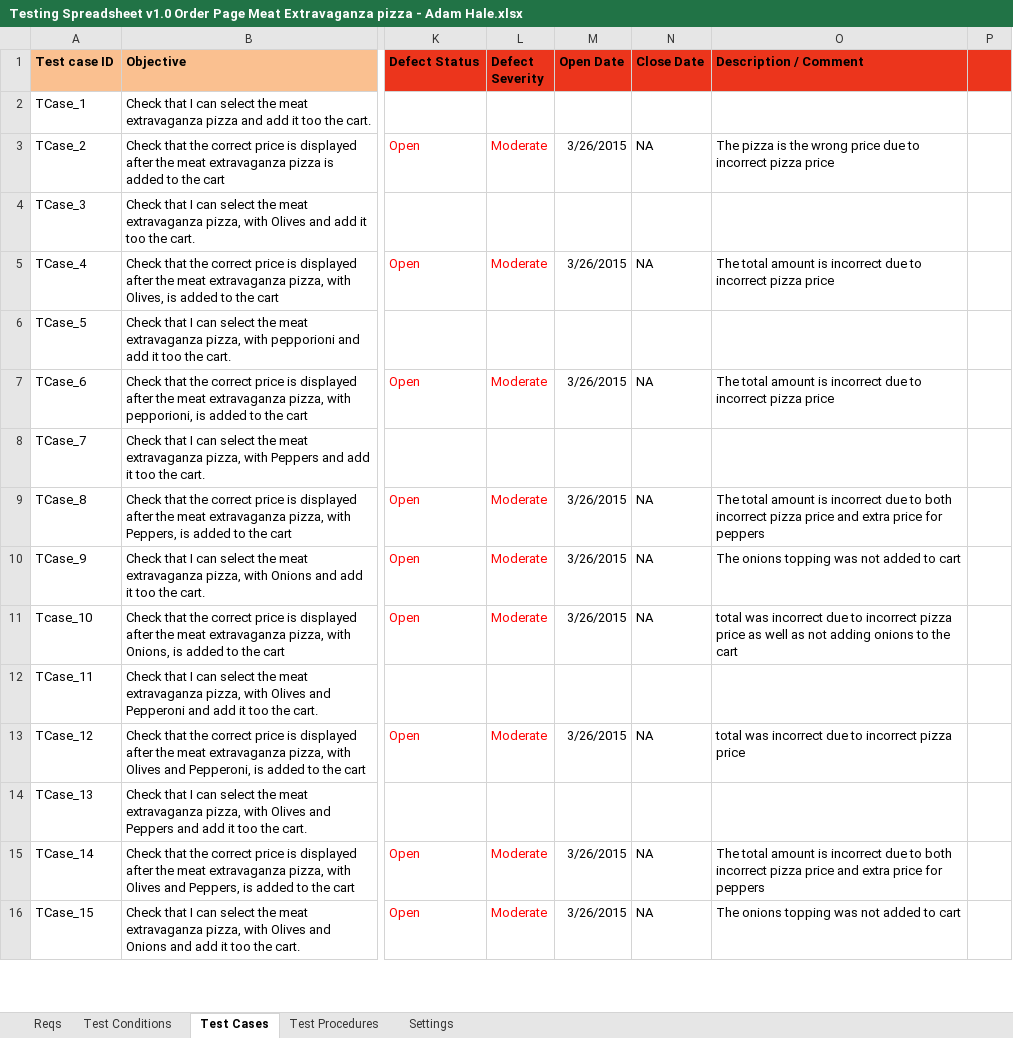
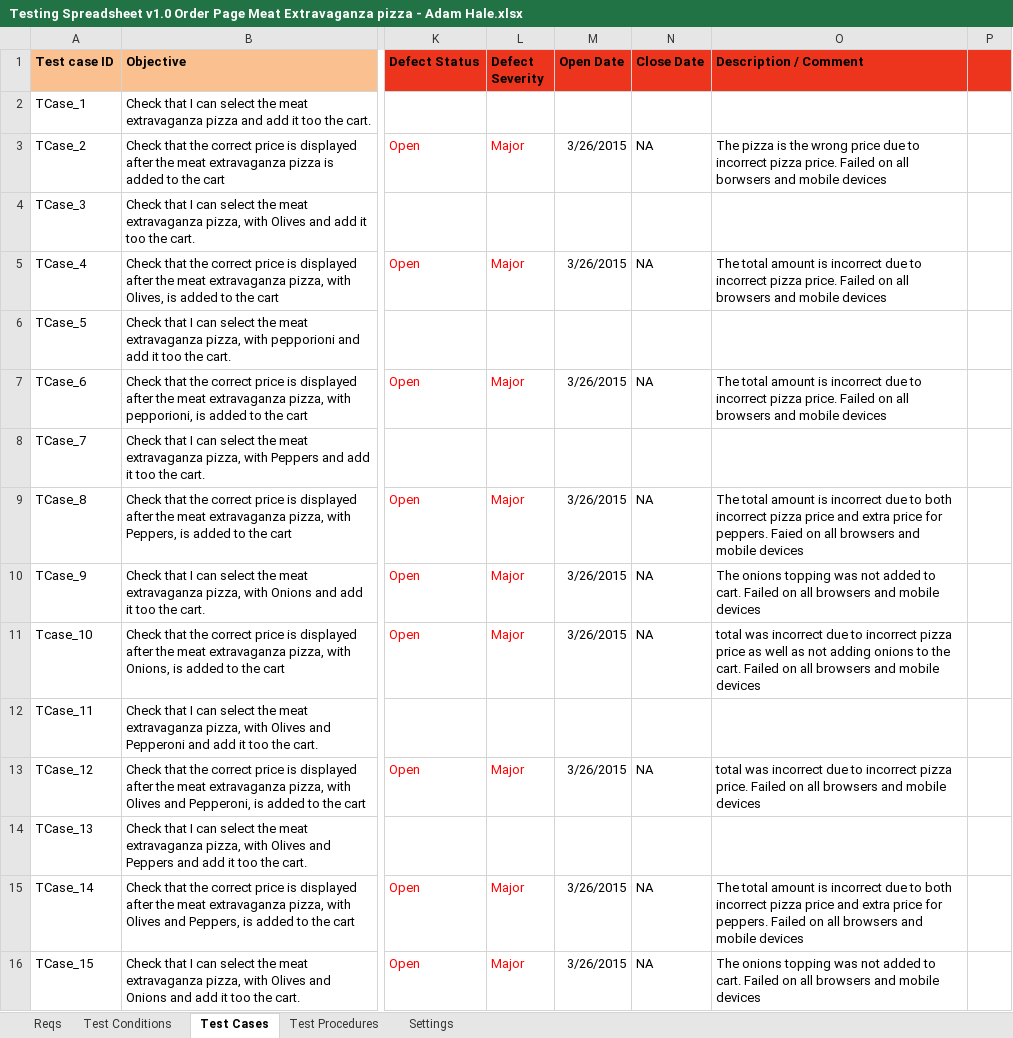
Before and after one commit to KevinOHare/Software-Testing-And-Verification, an Excel workbook: Testing Spreadsheet v1.0 Order Page Meat Extravaganza pizza - Adam Hale.xlsx, sheet Test Cases, drawn as a sheet; only a part is shown, gaps mark what is left out; values as stored, in another font and other column widths than the file's, no borders; charts and pictures and conditional formats not drawn; the diff covers the shown part only; the diff names each change by its address in the sheet, - before the commit and + after, or states it on an @@ line.

```diff
--- a/Testing Spreadsheet v1.0 Order Page Meat Extravaganza pizza - Adam Hale.xlsx (sheet Test Cases)
+++ b/Testing Spreadsheet v1.0 Order Page Meat Extravaganza pizza - Adam Hale.xlsx (sheet Test Cases)
-L3 (Defect Severity): Moderate
+L3 (Defect Severity): Major
-O3 (Description / Comment): …incorrect pizza price
+O3 (Description / Comment): …incorrect pizza price. Failed on all borwsers and mobile devices
-L5 (Defect Severity): Moderate
+L5 (Defect Severity): Major
-O5 (Description / Comment): …incorrect pizza price
+O5 (Description / Comment): …incorrect pizza price. Failed on all browsers and mobile devices
-L7 (Defect Severity): Moderate
+L7 (Defect Severity): Major
-O7 (Description / Comment): …incorrect pizza price
+O7 (Description / Comment): …incorrect pizza price. Failed on all browsers and mobile devices
-L9:L11 (Defect Severity): Moderate
+L9:L11 (Defect Severity): Major
-O9 (Description / Comment): …price for peppers
+O9 (Description / Comment): …price for peppers. Faied on all browsers and mobile devices
-O10 (Description / Comment): …added to cart
+O10 (Description / Comment): …added to cart. Failed on all browsers and mobile devices
-O11 (Description / Comment): …to the cart
+O11 (Description / Comment): …to the cart. Failed on all browsers and mobile devices
-L13 (Defect Severity): Moderate
+L13 (Defect Severity): Major
-O13 (Description / Comment): …incorrect pizza price
+O13 (Description / Comment): …incorrect pizza price. Failed on all browsers and mobile devices
-L15:L16 (Defect Severity): Moderate
+L15:L16 (Defect Severity): Major
-O15 (Description / Comment): …price for peppers
+O15 (Description / Comment): …price for peppers. Failed on all browsers and mobile devices
-O16 (Description / Comment): …added to cart
+O16 (Description / Comment): …added to cart. Failed on all browsers and mobile devices
```
Also changed, not shown: 26 edited cells elsewhere in this sheet, charts or pictures.
